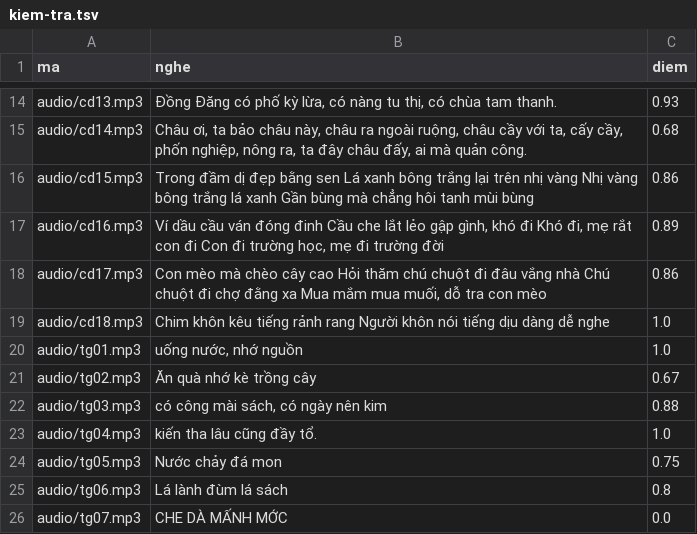
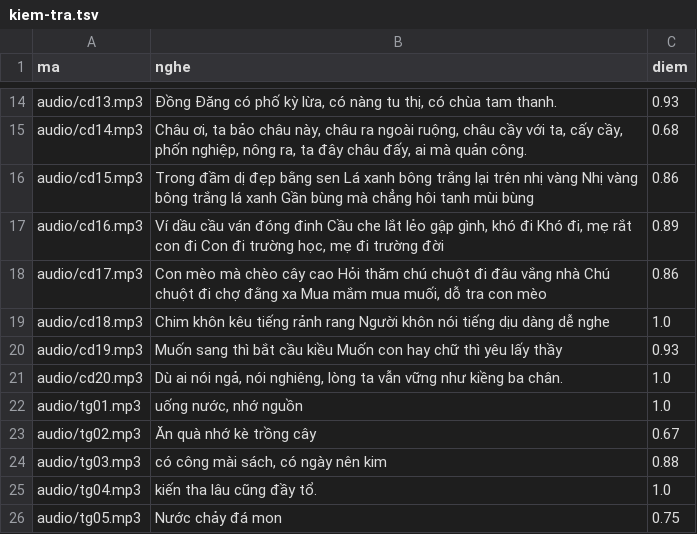
Before and after one commit to CVCEC/khobautiengviet, a TSV file: giong-ai/kiem-tra.tsv, drawn as a sheet; only a part is shown, gaps mark what is left out; the shorter side is filled out with more unchanged rows; the diff names each change by its address in the sheet, - before the commit and + after, or states it on an @@ line.

```diff
--- a/giong-ai/kiem-tra.tsv
+++ b/giong-ai/kiem-tra.tsv
+row 20: audio/cd19.mp3 | Muốn sang thì bắt cầu kiều Muốn con hay chữ thì yêu lấy thầy | 0.93
+row 21: audio/cd20.mp3 | Dù ai nói ngả, nói nghiêng, lòng ta vẫn vững như kiềng ba chân. | 1.0
```
Also changed, not shown: 5 other files.
